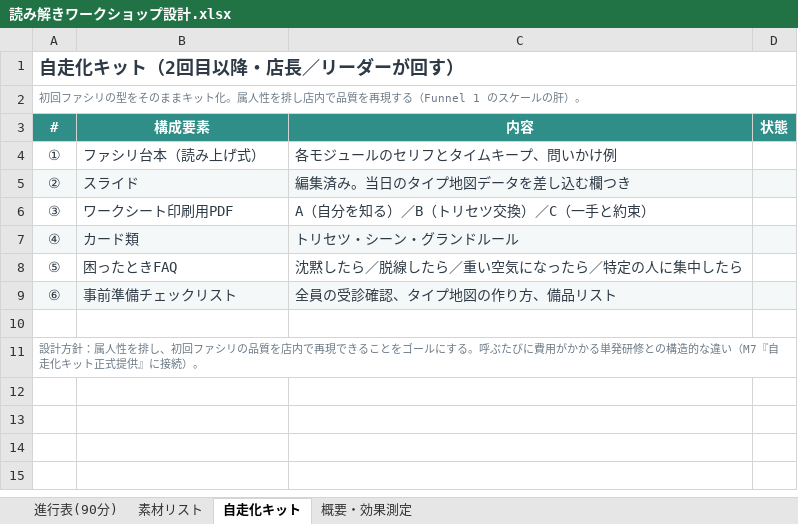
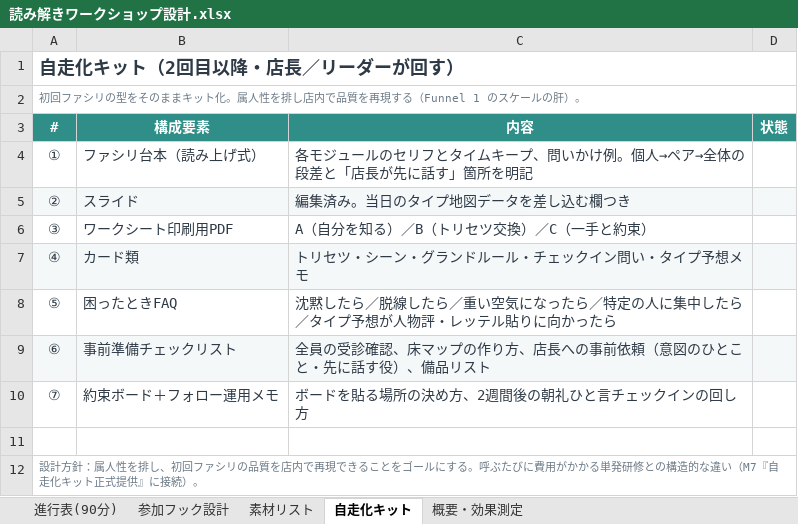
Before and after one commit to yuki-b4/work-relation-quiz, an Excel workbook: 読み解きワークショップ設計.xlsx, sheet 自走化キット, drawn as a sheet; values as stored, in another font and other column widths than the file's, no borders; the diff names each change by its address in the sheet, - before the commit and + after, or states it on an @@ line.

```diff
--- a/読み解きワークショップ設計.xlsx (sheet 自走化キット)
+++ b/読み解きワークショップ設計.xlsx (sheet 自走化キット)
+sheet tab: 参加フック設計
-C4 (内容): 各モジュールのセリフとタイムキープ、問いかけ例
+C4 (内容): 各モジュールのセリフとタイムキープ、問いかけ例。個人→ペア→全体の段差と「店長が先に話す」箇所を明記
-C7 (内容): トリセツ・シーン・グランドルール
+C7 (内容): トリセツ・シーン・グランドルール・チェックイン問い・タイプ予想メモ
-C8 (内容): 沈黙したら／脱線したら／重い空気になったら／特定の人に集中したら
+C8 (内容): 沈黙したら／脱線したら／重い空気になったら／特定の人に集中したら／タイプ予想が人物評・レッテル貼りに向かったら
-C9 (内容): 全員の受診確認、タイプ地図の作り方、備品リスト
+C9 (内容): 全員の受診確認、床マップの作り方、店長への事前依頼（意図のひとこと・先に話す役）、備品リスト
+row 10: ⑦ | 約束ボード＋フォロー運用メモ | ボードを貼る場所の決め方、2週間後の朝礼ひと言チェックインの回し方
```
Also changed, not shown: sheet 進行表(90分), sheet 素材リスト, sheet 概要・効果測定.
